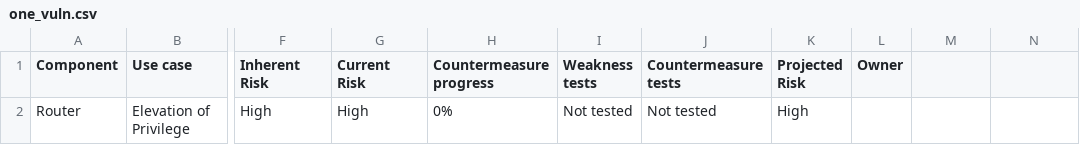
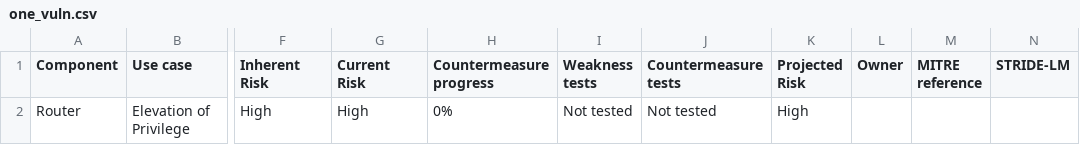
Before and after one commit to DefectDojo/django-DefectDojo, a CSV file: unittests/scans/iriusrisk/one_vuln.csv, drawn as a sheet; only a part is shown, gaps mark what is left out; the diff names each change by its address in the sheet, - before the commit and + after, or states it on an @@ line.

```diff
--- a/unittests/scans/iriusrisk/one_vuln.csv
+++ b/unittests/scans/iriusrisk/one_vuln.csv
-M1: (empty)
+M1: MITRE reference
-N1: (empty)
+N1: STRIDE-LM
```
Also changed, not shown: unittests/scans/iriusrisk/many_vulns.csv, 4 other files.
